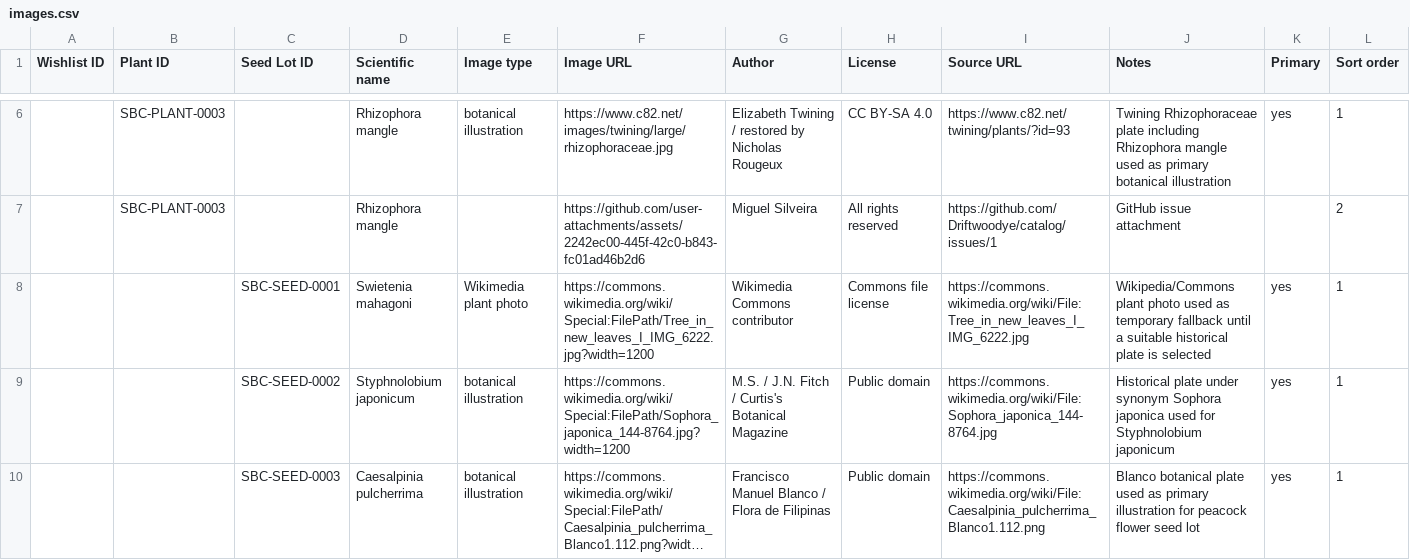
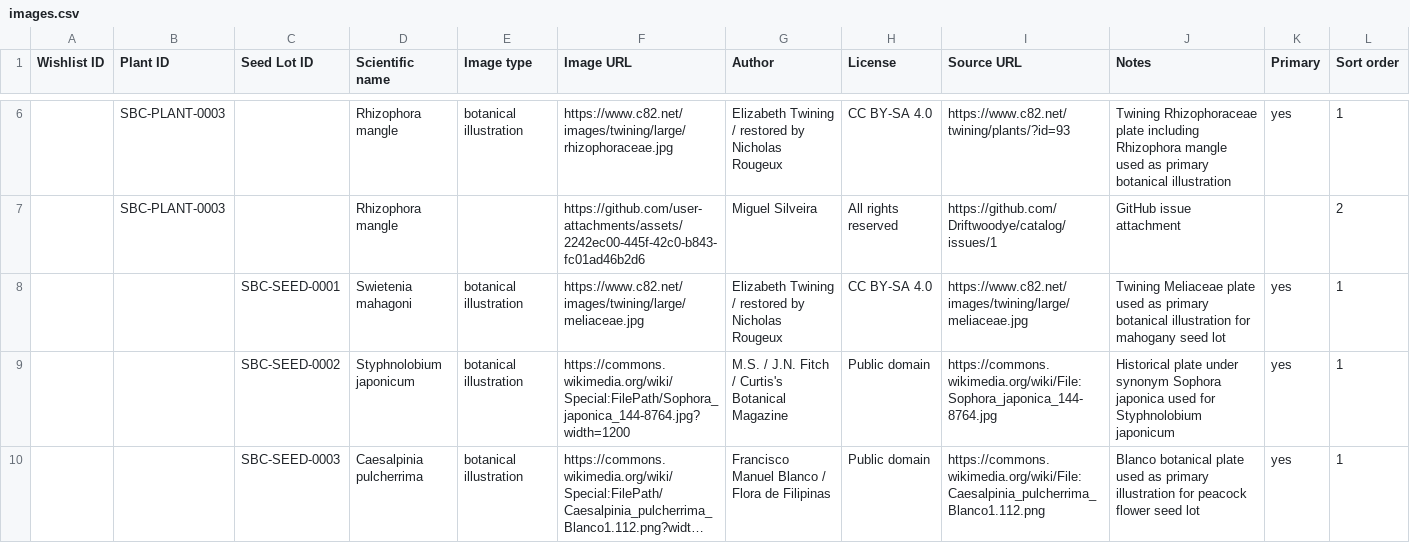
Before and after one commit to Driftwoodye/botanic, a CSV file: images.csv, drawn as a sheet; only a part is shown, gaps mark what is left out; long unchanged cells end in …; the diff covers the shown part only.

Commit message:
Replace seed fallback photos with Twining plates

```diff
--- a/images.csv
+++ b/images.csv
@@ -7,3 +7,3 @@ Wishlist ID,Plant ID,Seed Lot ID,Scientific name,Image type,Image URL,Author,Lic
 ,SBC-PLANT-0003,,Rhizophora mangle,,https://github.com/user-attachments/assets/2242ec00-445f-42c0-b843-fc01ad46b2d6,Miguel Silveira,All rights reserved,https://github.com/Driftwoodye/catalog/issues/1,GitHub issue attachment,,2
-,,SBC-SEED-0001,Swietenia mahagoni,Wikimedia plant photo,https://commons.wikimedia.org/wiki/Special:FilePath/Tree_in_new_leaves_I_IMG_6222.jpg?width=1200,Wikimedia Commons contributor,Commons file license,https://commons.wikimedia.org/wiki/File:Tree_in_new_leaves_I_IMG_6222.jpg,Wikipedia/Commons plant photo used as temporary fallback until a suitable historical plate is selected,yes,1
+,,SBC-SEED-0001,Swietenia mahagoni,botanical illustration,https://www.c82.net/images/twining/large/meliaceae.jpg,Elizabeth Twining / restored by Nicholas Rougeux,CC BY-SA 4.0,https://www.c82.net/images/twining/large/meliaceae.jpg,Twining Meliaceae plate used as primary botanical illustration for mahogany seed lot,yes,1
 ,,SBC-SEED-0002,Styphnolobium japonicum,botanical illustration,https://commons.wikimedia.org/wiki/Special:FilePath/Sophora_japonica_144-8764.jpg?width=1200,M.S. / J.N. Fitch / Curtis's Botanical Magazine,Public domain,https://commons.wikimedia.org/wiki/File:Sophora_japonica_144-8764.jpg,Historical plate under synonym Sophora japonica used for Styphnolobium japonicum,yes,1
```
Also changed, not shown: 30 edited cells elsewhere in this file.
